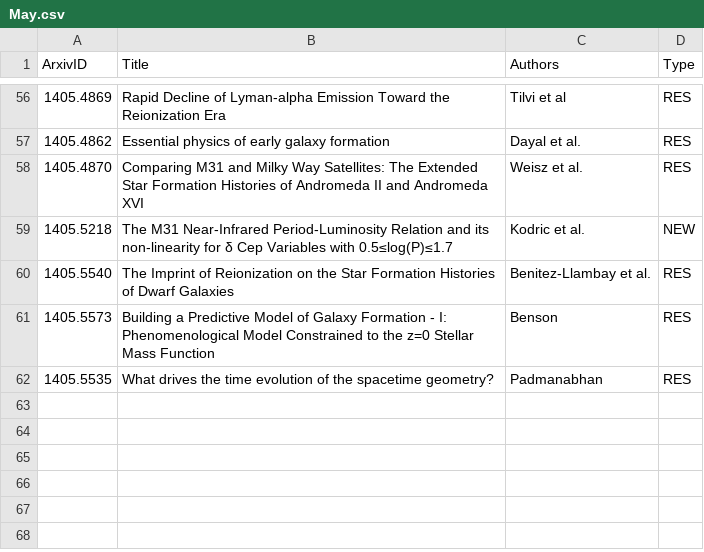
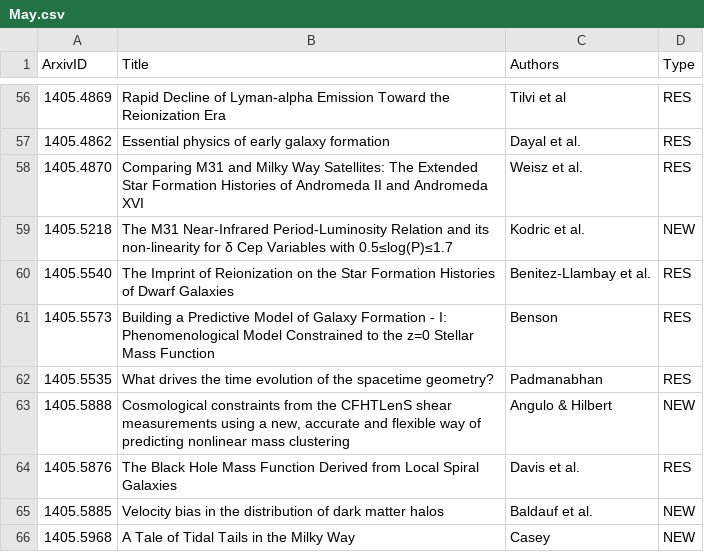
Before and after one commit to forero/arXiv, a CSV file: 2014/May.csv, drawn as a sheet; only a part is shown, gaps mark what is left out; the diff names each change by its address in the sheet, - before the commit and + after, or states it on an @@ line.

Commit message:
26

```diff
--- a/2014/May.csv
+++ b/2014/May.csv
+row 63: 1405.5888 | Cosmological constraints from the CFHTLenS shear measurements using a new, accurate and flexible way of predicting nonlinear mass clustering | Angulo & Hilbert | NEW
+row 64: 1405.5876 | The Black Hole Mass Function Derived from Local Spiral Galaxies | Davis et al. | RES
+row 65: 1405.5885 | Velocity bias in the distribution of dark matter halos | Baldauf et al. | NEW
+row 66: 1405.5968 | A Tale of Tidal Tails in the Milky Way | Casey | NEW
```
